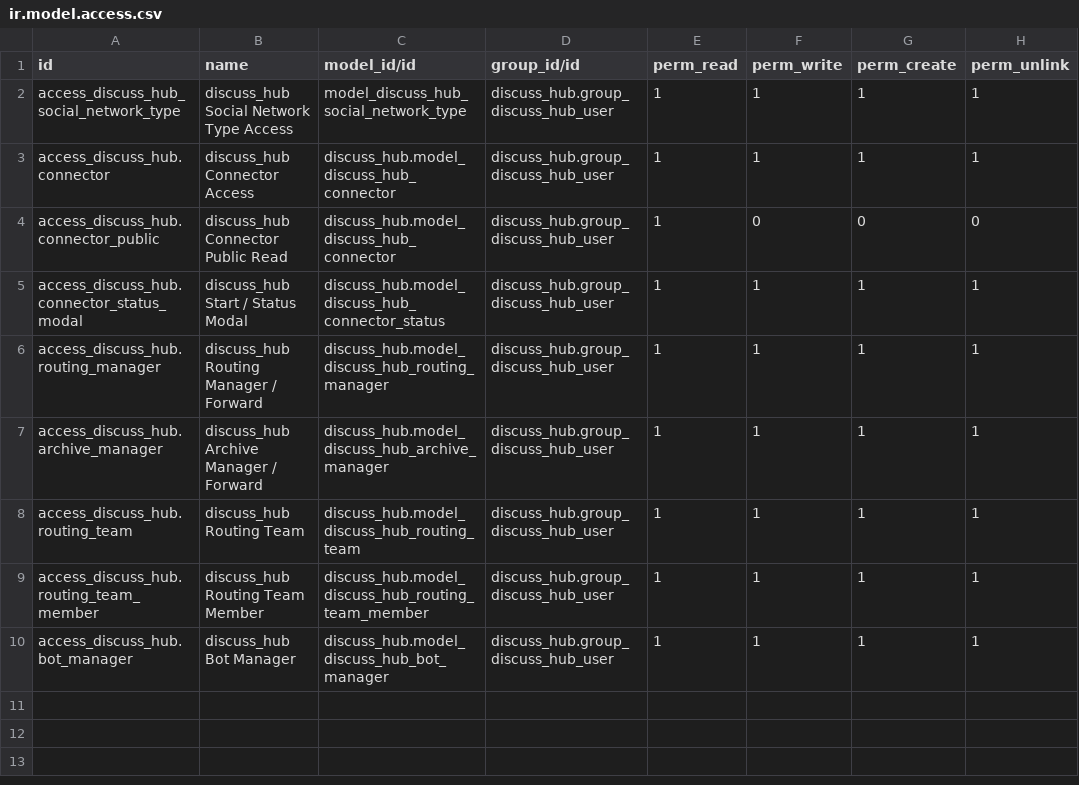
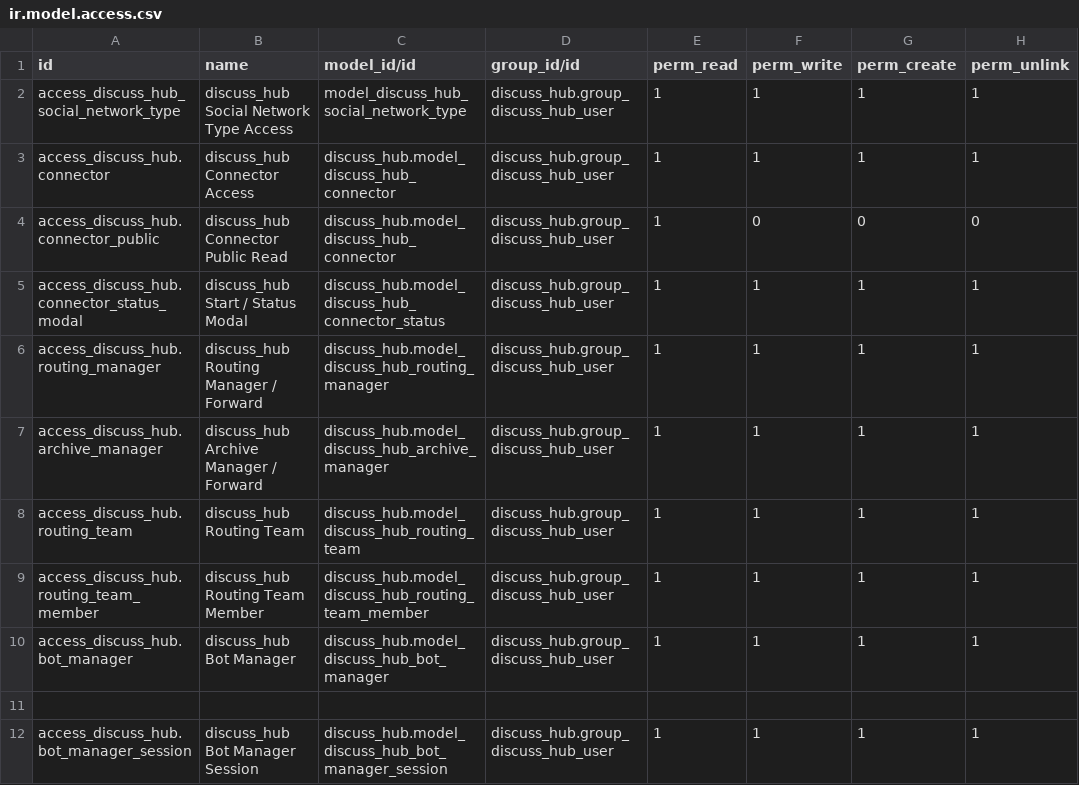
Before and after one commit to dudanogueira/evoodoo, a CSV file: discuss_hub/security/ir.model.access.csv, drawn as a sheet.

```diff
--- a/discuss_hub/security/ir.model.access.csv
+++ b/discuss_hub/security/ir.model.access.csv
@@ -10 +10,3 @@ access_discuss_hub.routing_team_member,discuss_hub Routing Team Member,discuss_h
 access_discuss_hub.bot_manager,discuss_hub Bot Manager,discuss_hub.model_discuss_hub_bot_manager,discuss_hub.group_discuss_hub_user,1,1,1,1
+
+access_discuss_hub.bot_manager_session,discuss_hub Bot Manager Session,discuss_hub.model_discuss_hub_bot_manager_session,discuss_hub.group_discuss_hub_user,1,1,1,1
```
Also changed, not shown: 5 other files.
